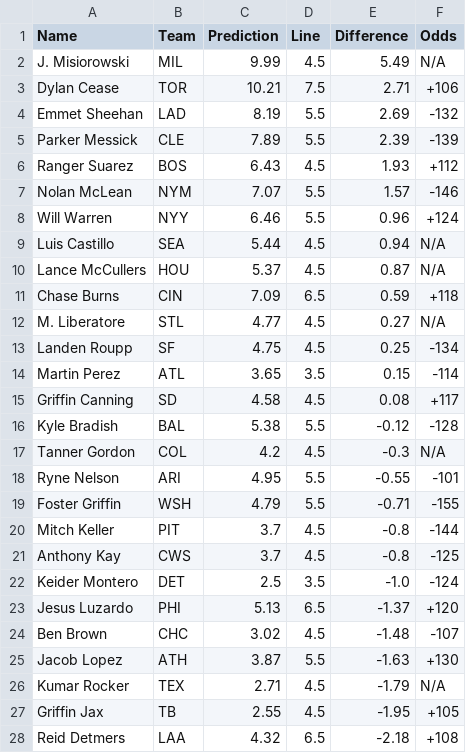
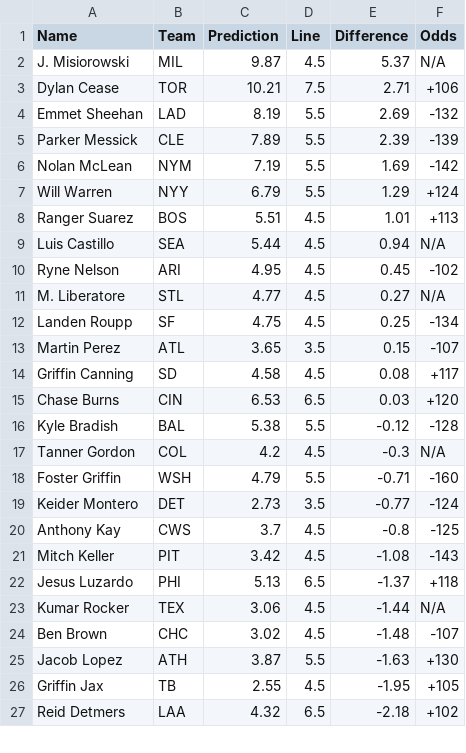
Before and after one commit to bena618/MLB_Models, a CSV file: Outputs/strikeout_preds.csv, drawn as a sheet; only a part is shown; the diff covers the shown part only.

Commit message:
Workflow updating Ks.png and strikeout_preds.csv

```diff
--- a/Outputs/strikeout_preds.csv
+++ b/Outputs/strikeout_preds.csv
@@ -1,3 +1,3 @@
 Name,Team,Prediction,Line,Difference,Odds
-J. Misiorowski,MIL,9.99,4.5,5.49,N/A
+J. Misiorowski,MIL,9.87,4.5,5.37,N/A
 Dylan Cease,TOR,10.21,7.5,2.71,+106
@@ -5,24 +5,23 @@ Emmet Sheehan,LAD,8.19,5.5,2.69,-132
 Parker Messick,CLE,7.89,5.5,2.39,-139
-Ranger Suarez,BOS,6.43,4.5,1.93,+112
-Nolan McLean,NYM,7.07,5.5,1.57,-146
-Will Warren,NYY,6.46,5.5,0.96,+124
+Nolan McLean,NYM,7.19,5.5,1.69,-142
+Will Warren,NYY,6.79,5.5,1.29,+124
+Ranger Suarez,BOS,5.51,4.5,1.01,+113
 Luis Castillo,SEA,5.44,4.5,0.94,N/A
-Lance McCullers,HOU,5.37,4.5,0.87,N/A
-Chase Burns,CIN,7.09,6.5,0.59,+118
+Ryne Nelson,ARI,4.95,4.5,0.45,-102
 M. Liberatore,STL,4.77,4.5,0.27,N/A
 Landen Roupp,SF,4.75,4.5,0.25,-134
-Martin Perez,ATL,3.65,3.5,0.15,-114
+Martin Perez,ATL,3.65,3.5,0.15,-107
 Griffin Canning,SD,4.58,4.5,0.08,+117
+Chase Burns,CIN,6.53,6.5,0.03,+120
 Kyle Bradish,BAL,5.38,5.5,-0.12,-128
 Tanner Gordon,COL,4.2,4.5,-0.3,N/A
-Ryne Nelson,ARI,4.95,5.5,-0.55,-101
-Foster Griffin,WSH,4.79,5.5,-0.71,-155
-Mitch Keller,PIT,3.7,4.5,-0.8,-144
+Foster Griffin,WSH,4.79,5.5,-0.71,-160
+Keider Montero,DET,2.73,3.5,-0.77,-124
 Anthony Kay,CWS,3.7,4.5,-0.8,-125
-Keider Montero,DET,2.5,3.5,-1.0,-124
-Jesus Luzardo,PHI,5.13,6.5,-1.37,+120
+Mitch Keller,PIT,3.42,4.5,-1.08,-143
+Jesus Luzardo,PHI,5.13,6.5,-1.37,+118
+Kumar Rocker,TEX,3.06,4.5,-1.44,N/A
 Ben Brown,CHC,3.02,4.5,-1.48,-107
 Jacob Lopez,ATH,3.87,5.5,-1.63,+130
-Kumar Rocker,TEX,2.71,4.5,-1.79,N/A
 Griffin Jax,TB,2.55,4.5,-1.95,+105
-Reid Detmers,LAA,4.32,6.5,-2.18,+108
+Reid Detmers,LAA,4.32,6.5,-2.18,+102
```
Also changed, not shown: 2 edited cells elsewhere in this file, 1 other file.
